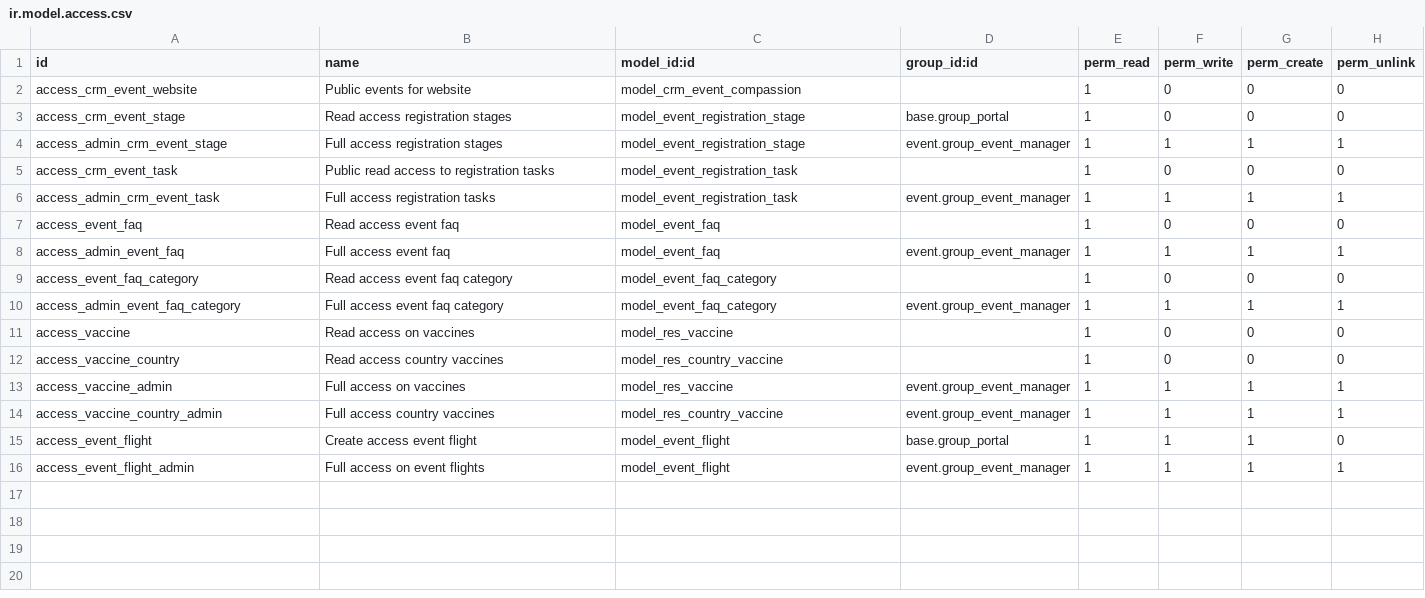
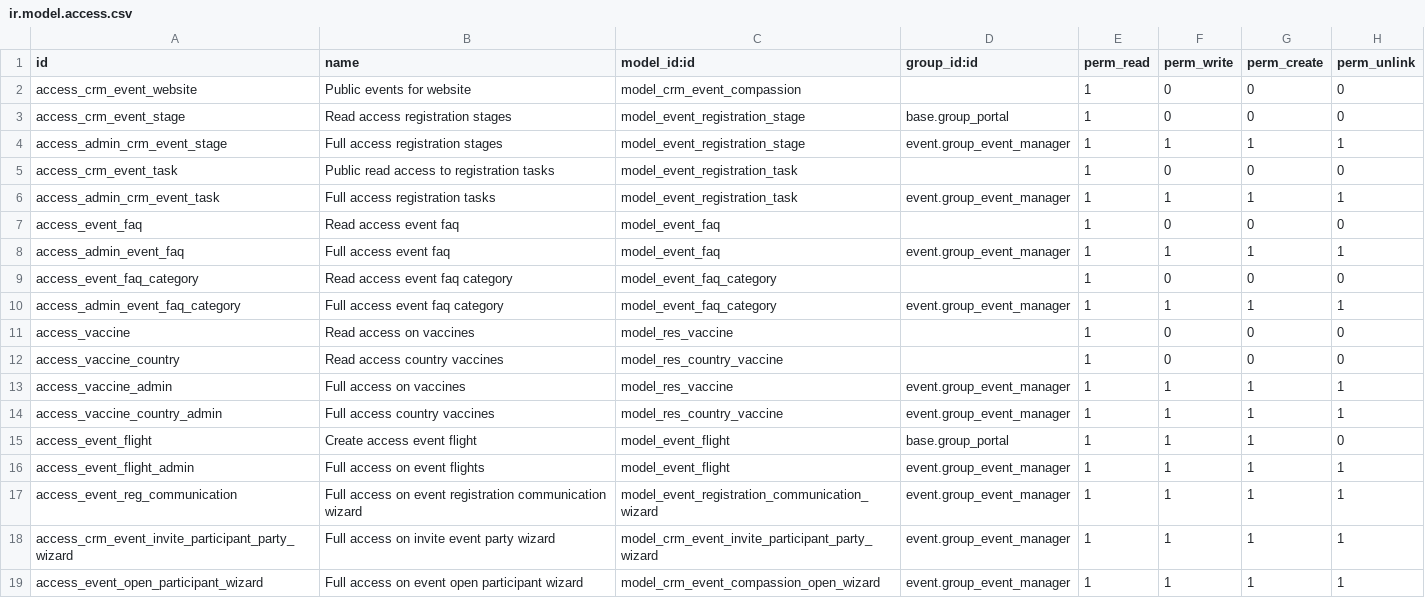
Before and after one commit to davidwul/compassion-website, a CSV file: website_event_compassion/security/ir.model.access.csv, drawn as a sheet.

Commit message:
T0486 [MIG] website_event_compassion: OCA Tasks

```diff
--- a/website_event_compassion/security/ir.model.access.csv
+++ b/website_event_compassion/security/ir.model.access.csv
@@ -16 +16,4 @@ access_event_flight,Create access event flight,model_event_flight,base.group_por
 access_event_flight_admin,Full access on event flights,model_event_flight,event.group_event_manager,1,1,1,1
+access_event_reg_communication,Full access on event registration communication wizard,model_event_registration_communication_wizard,event.group_event_manager,1,1,1,1
+access_crm_event_invite_participant_party_wizard,Full access on invite event party wizard,model_crm_event_invite_participant_party_wizard,event.group_event_manager,1,1,1,1
+access_event_open_participant_wizard,Full access on event open participant wizard,model_crm_event_compassion_open_wizard,event.group_event_manager,1,1,1,1
```
Also changed, not shown: 21 other files.
